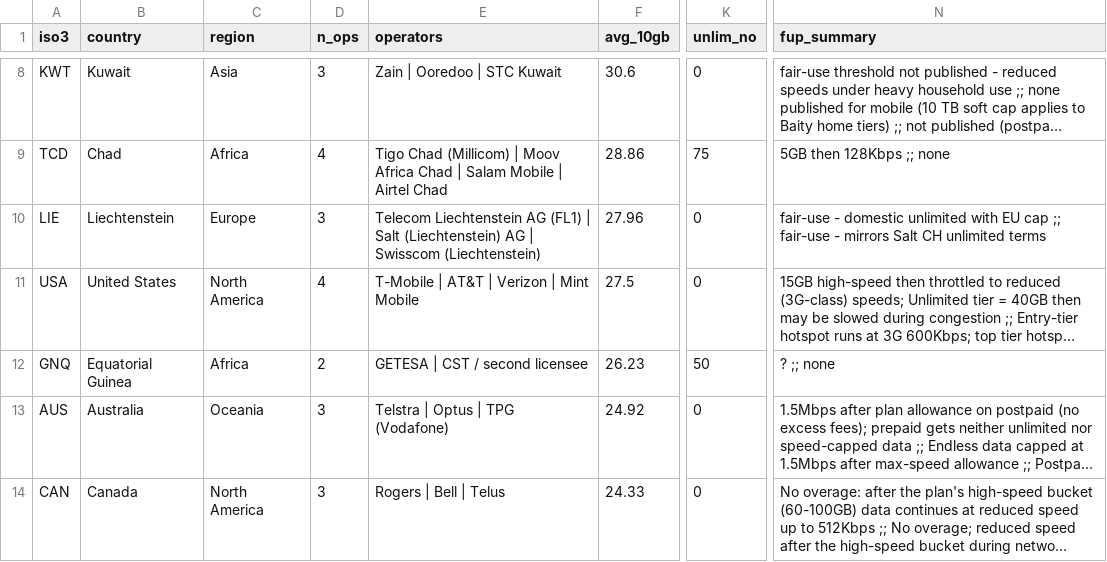
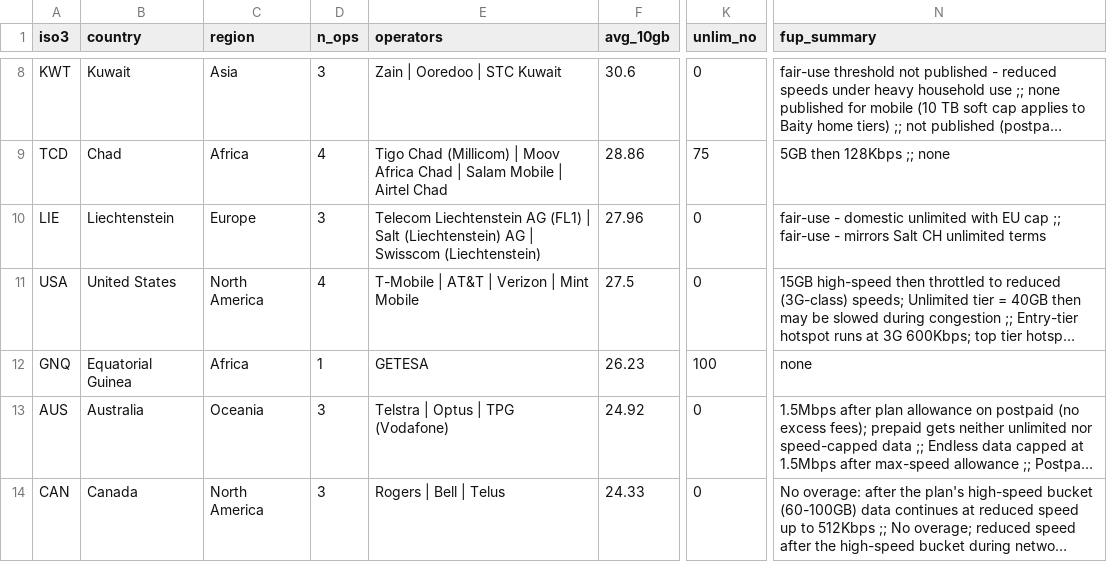
Before and after one commit to 24bit192kHz/internet-scam-study, a CSV file: docs/data/mobile_country.csv, drawn as a sheet; only a part is shown, gaps mark what is left out; long unchanged cells end in …; the diff names each change by its address in the sheet, - before the commit and + after, or states it on an @@ line.

```diff
--- a/docs/data/mobile_country.csv
+++ b/docs/data/mobile_country.csv
-D12 (n_ops): 2
+D12 (n_ops): 1
-E12 (operators): GETESA | CST / second licensee
+E12 (operators): GETESA
-K12 (unlim_no): 50
+K12 (unlim_no): 100
-N12 (fup_summary): ? ;; none
+N12 (fup_summary): none
```
Also changed, not shown: docs/data/fiber_country.csv, docs/data/fiber_ops.csv, 6 other files.
